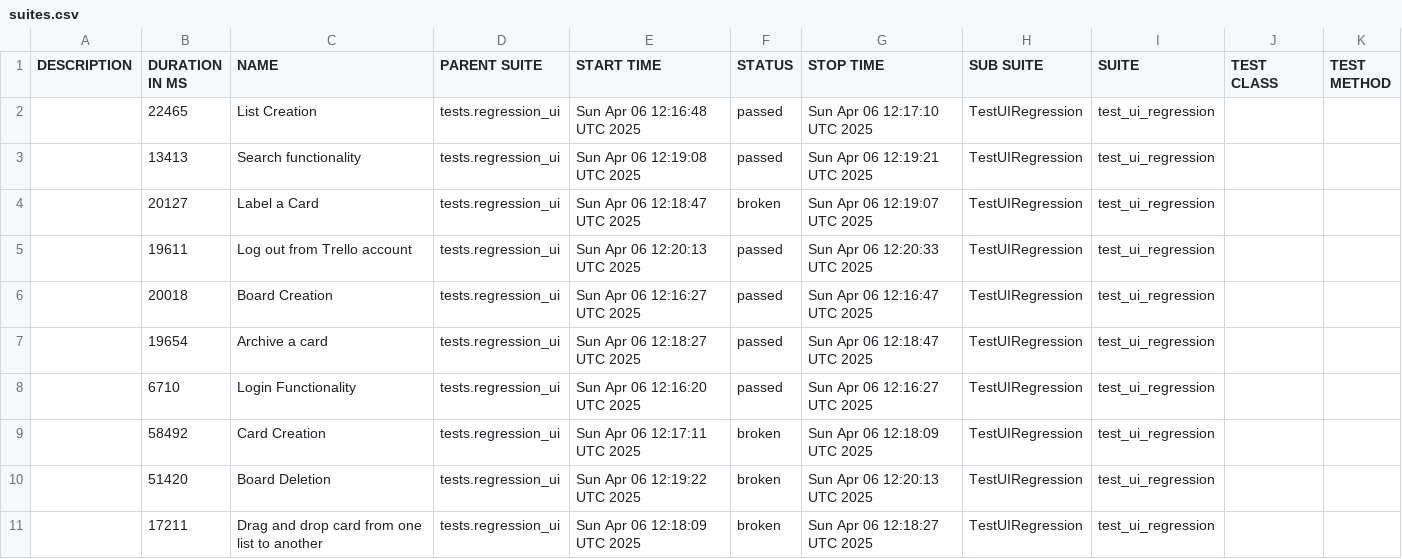
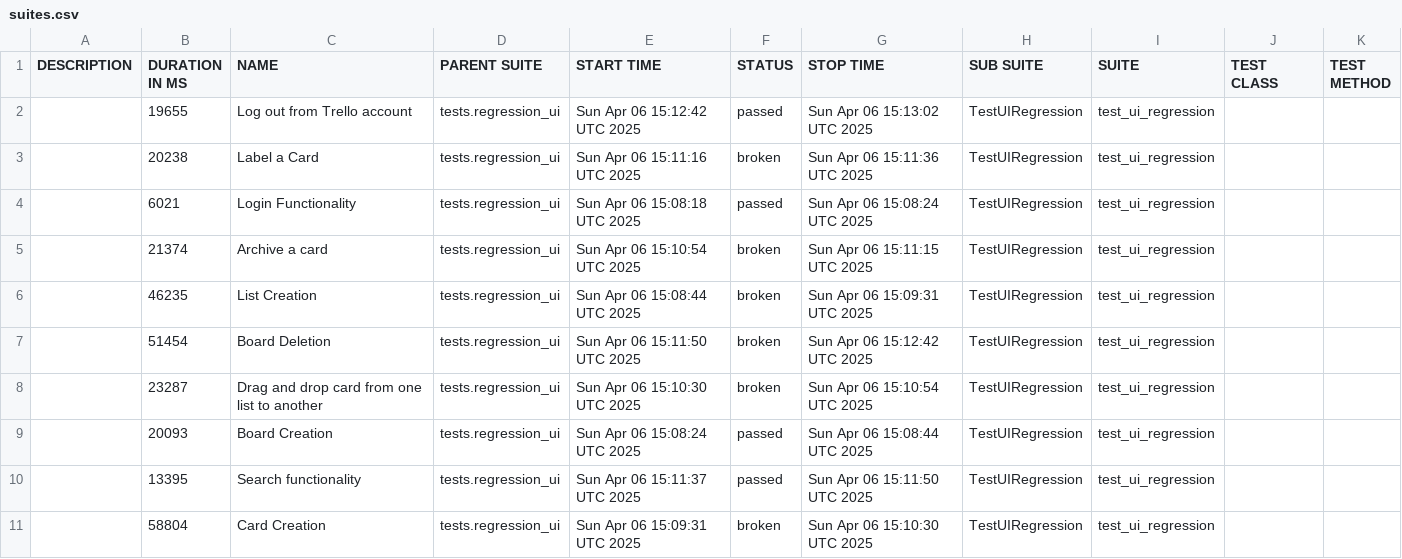
Before and after one commit to vkqapro/pythonSelenium, a CSV file: data/suites.csv, drawn as a sheet.

```diff
--- a/data/suites.csv
+++ b/data/suites.csv
@@ -1,11 +1,11 @@
 "DESCRIPTION","DURATION IN MS","NAME","PARENT SUITE","START TIME","STATUS","STOP TIME","SUB SUITE","SUITE","TEST CLASS","TEST METHOD"
-"","22465","List Creation","tests.regression_ui","Sun Apr 06 12:16:48 UTC 2025","passed","Sun Apr 06 12:17:10 UTC 2025","TestUIRegression","test_ui_regression","",""
-"","13413","Search functionality","tests.regression_ui","Sun Apr 06 12:19:08 UTC 2025","passed","Sun Apr 06 12:19:21 UTC 2025","TestUIRegression","test_ui_regression","",""
-"","20127","Label a Card","tests.regression_ui","Sun Apr 06 12:18:47 UTC 2025","broken","Sun Apr 06 12:19:07 UTC 2025","TestUIRegression","test_ui_regression","",""
-"","19611","Log out from Trello account","tests.regression_ui","Sun Apr 06 12:20:13 UTC 2025","passed","Sun Apr 06 12:20:33 UTC 2025","TestUIRegression","test_ui_regression","",""
-"","20018","Board Creation","tests.regression_ui","Sun Apr 06 12:16:27 UTC 2025","passed","Sun Apr 06 12:16:47 UTC 2025","TestUIRegression","test_ui_regression","",""
-"","19654","Archive a card","tests.regression_ui","Sun Apr 06 12:18:27 UTC 2025","passed","Sun Apr 06 12:18:47 UTC 2025","TestUIRegression","test_ui_regression","",""
-"","6710","Login Functionality","tests.regression_ui","Sun Apr 06 12:16:20 UTC 2025","passed","Sun Apr 06 12:16:27 UTC 2025","TestUIRegression","test_ui_regression","",""
-"","58492","Card Creation","tests.regression_ui","Sun Apr 06 12:17:11 UTC 2025","broken","Sun Apr 06 12:18:09 UTC 2025","TestUIRegression","test_ui_regression","",""
-"","51420","Board Deletion","tests.regression_ui","Sun Apr 06 12:19:22 UTC 2025","broken","Sun Apr 06 12:20:13 UTC 2025","TestUIRegression","test_ui_regression","",""
-"","17211","Drag and drop card from one list to another","tests.regression_ui","Sun Apr 06 12:18:09 UTC 2025","broken","Sun Apr 06 12:18:27 UTC 2025","TestUIRegression","test_ui_regression","",""
+"","19655","Log out from Trello account","tests.regression_ui","Sun Apr 06 15:12:42 UTC 2025","passed","Sun Apr 06 15:13:02 UTC 2025","TestUIRegression","test_ui_regression","",""
+"","20238","Label a Card","tests.regression_ui","Sun Apr 06 15:11:16 UTC 2025","broken","Sun Apr 06 15:11:36 UTC 2025","TestUIRegression","test_ui_regression","",""
+"","6021","Login Functionality","tests.regression_ui","Sun Apr 06 15:08:18 UTC 2025","passed","Sun Apr 06 15:08:24 UTC 2025","TestUIRegression","test_ui_regression","",""
+"","21374","Archive a card","tests.regression_ui","Sun Apr 06 15:10:54 UTC 2025","broken","Sun Apr 06 15:11:15 UTC 2025","TestUIRegression","test_ui_regression","",""
+"","46235","List Creation","tests.regression_ui","Sun Apr 06 15:08:44 UTC 2025","broken","Sun Apr 06 15:09:31 UTC 2025","TestUIRegression","test_ui_regression","",""
+"","51454","Board Deletion","tests.regression_ui","Sun Apr 06 15:11:50 UTC 2025","broken","Sun Apr 06 15:12:42 UTC 2025","TestUIRegression","test_ui_regression","",""
+"","23287","Drag and drop card from one list to another","tests.regression_ui","Sun Apr 06 15:10:30 UTC 2025","broken","Sun Apr 06 15:10:54 UTC 2025","TestUIRegression","test_ui_regression","",""
+"","20093","Board Creation","tests.regression_ui","Sun Apr 06 15:08:24 UTC 2025","passed","Sun Apr 06 15:08:44 UTC 2025","TestUIRegression","test_ui_regression","",""
+"","13395","Search functionality","tests.regression_ui","Sun Apr 06 15:11:37 UTC 2025","passed","Sun Apr 06 15:11:50 UTC 2025","TestUIRegression","test_ui_regression","",""
+"","58804","Card Creation","tests.regression_ui","Sun Apr 06 15:09:31 UTC 2025","broken","Sun Apr 06 15:10:30 UTC 2025","TestUIRegression","test_ui_regression","",""
```
Also changed, not shown: 53 other files.
